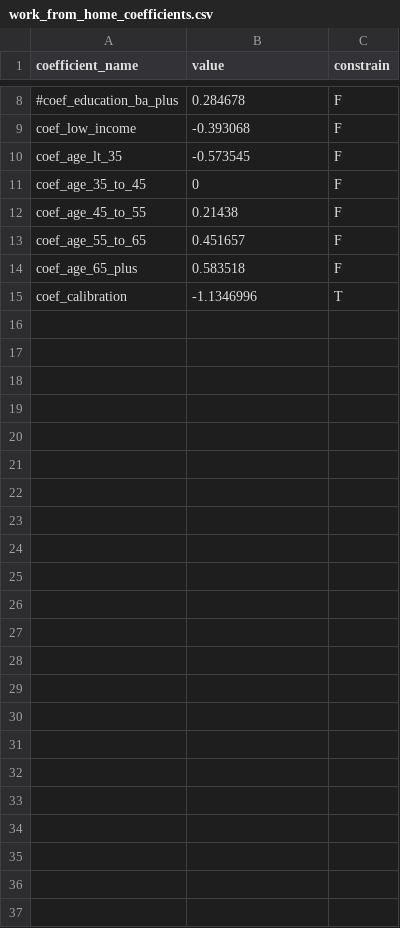
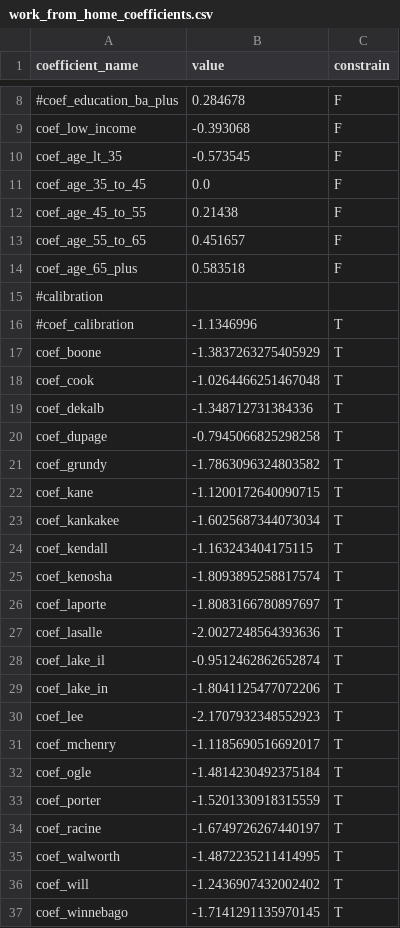
Before and after one commit to CMAP-REPOS/cmap_abm, a CSV file: activitysim/configs/work_from_home_coefficients.csv, drawn as a sheet; only a part is shown, gaps mark what is left out.

```diff
--- a/activitysim/configs/work_from_home_coefficients.csv
+++ b/activitysim/configs/work_from_home_coefficients.csv
@@ -10,3 +10,3 @@ coef_low_income,-0.393068,F
 coef_age_lt_35,-0.573545,F
-coef_age_35_to_45,0,F
+coef_age_35_to_45,0.0,F
 coef_age_45_to_55,0.21438,F
@@ -14,2 +14,24 @@ coef_age_55_to_65,0.451657,F
 coef_age_65_plus,0.583518,F
-coef_calibration,-1.1346996,T
+#calibration,,
+#coef_calibration,-1.1346996,T
+coef_boone,-1.3837263275405929,T
+coef_cook,-1.0264466251467048,T
+coef_dekalb,-1.348712731384336,T
+coef_dupage,-0.7945066825298258,T
+coef_grundy,-1.7863096324803582,T
+coef_kane,-1.1200172640090715,T
+coef_kankakee,-1.6025687344073034,T
+coef_kendall,-1.163243404175115,T
+coef_kenosha,-1.8093895258817574,T
+coef_laporte,-1.8083166780897697,T
+coef_lasalle,-2.0027248564393636,T
+coef_lake_il,-0.9512462862652874,T
+coef_lake_in,-1.8041125477072206,T
+coef_lee,-2.1707932348552923,T
+coef_mchenry,-1.1185690516692017,T
+coef_ogle,-1.4814230492375184,T
+coef_porter,-1.5201330918315559,T
+coef_racine,-1.6749726267440197,T
+coef_walworth,-1.4872235211414995,T
+coef_will,-1.2436907432002402,T
+coef_winnebago,-1.7141291135970145,T
```
Also changed, not shown: activitysim/configs/work_from_home.csv.
